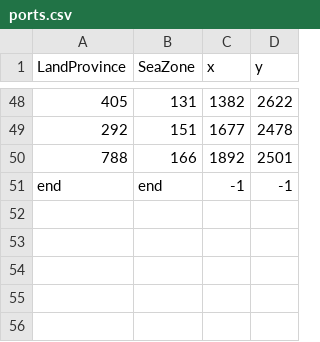
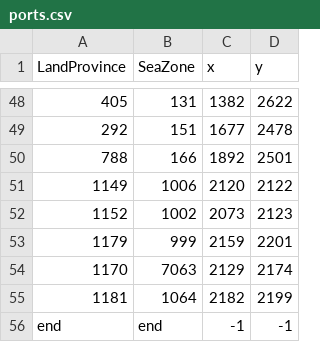
Before and after one commit to LonelyModder/AOI_ROE, a CSV file: map_data/ports.csv, drawn as a sheet; only a part is shown, gaps mark what is left out; the diff names each change by its address in the sheet, - before the commit and + after, or states it on an @@ line.

```diff
--- a/map_data/ports.csv
+++ b/map_data/ports.csv
+row 51: 1149 | 1006 | 2120 | 2122
+row 52: 1152 | 1002 | 2073 | 2123
+row 53: 1179 | 999 | 2159 | 2201
+row 54: 1170 | 7063 | 2129 | 2174
+row 55: 1181 | 1064 | 2182 | 2199
```
Also changed, not shown: 13 other files.
